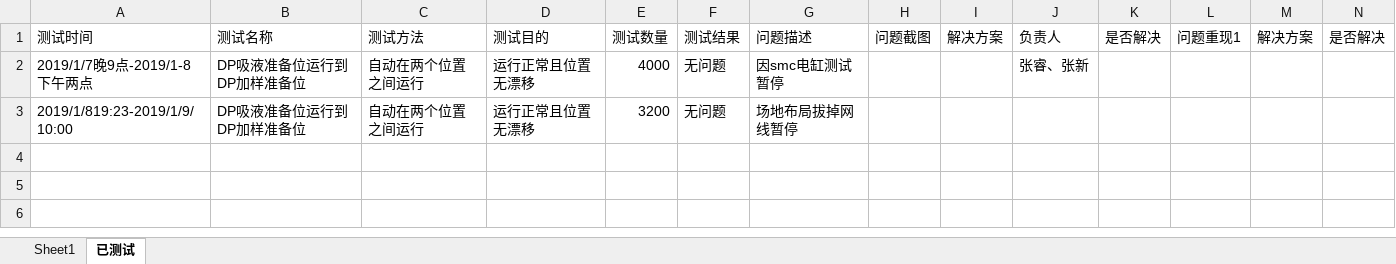
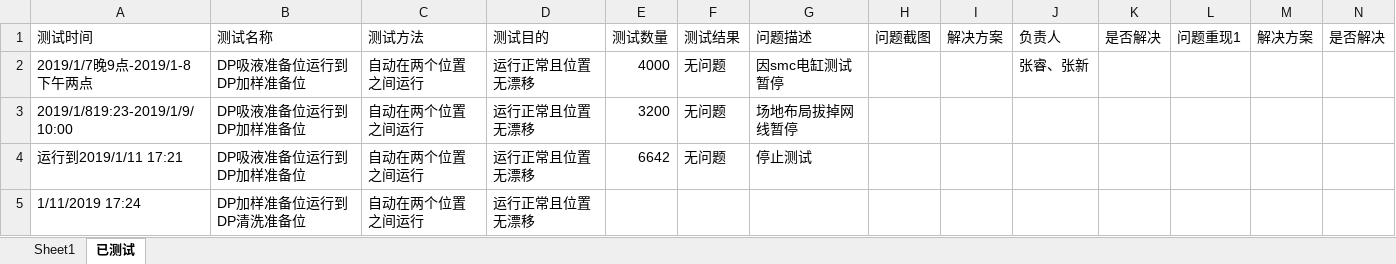
Before and after one commit to xinzgg/Matrix, an Excel workbook: Arrayer/electric/电气控制测试.xlsx, sheet 已测试, drawn as a sheet; values as stored, in another font and other column widths than the file's, no borders; the diff names each change by its address in the sheet, - before the commit and + after, or states it on an @@ line.

Commit message:
DP吸液准备位移动到DP加样准备位已测试完

```diff
--- a/Arrayer/electric/电气控制测试.xlsx (sheet 已测试)
+++ b/Arrayer/electric/电气控制测试.xlsx (sheet 已测试)
+row 4: 运行到2019/1/11 17:21 | DP吸液准备位运行到DP加样准备位 | 自动在两个位置之间运行 | 运行正常且位置无漂移 | 6642 | 无问题 | 停止测试
+row 5: 1/11/2019 17:24 | DP加样准备位运行到DP清洗准备位 | 自动在两个位置之间运行 | 运行正常且位置无漂移
```
